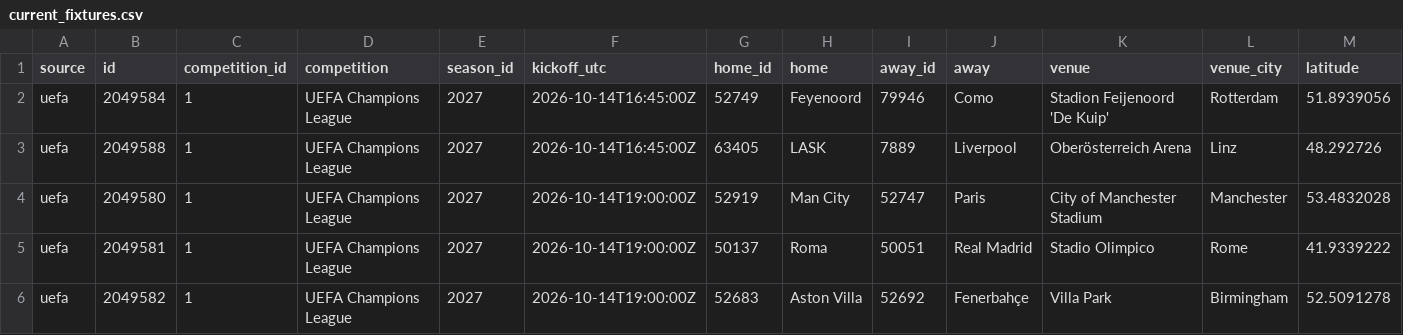
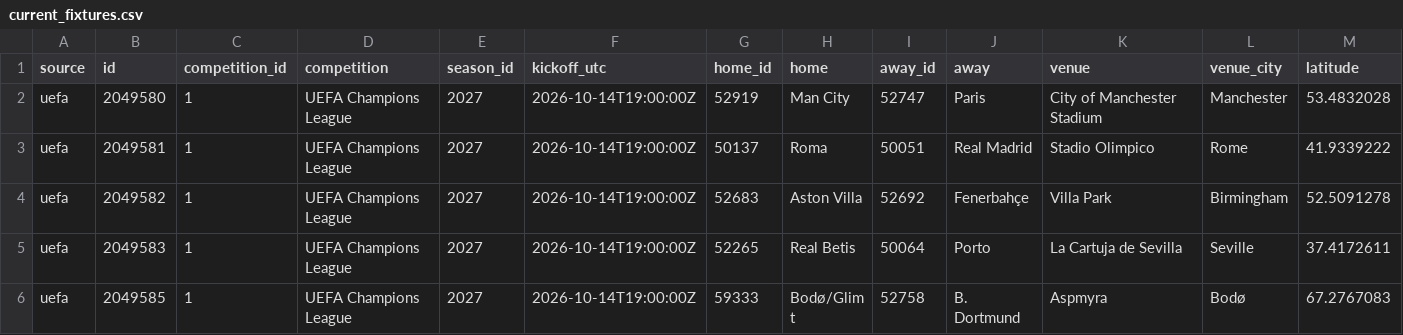
Before and after one commit to bogdasovandrej/xg-edge, a CSV file: reports/live/current_fixtures.csv, drawn as a sheet; only a part is shown; the shorter side is filled out with more unchanged rows; rows hold the shown columns only; the diff names each change by its address in the sheet, - before the commit and + after, or states it on an @@ line.

```diff
--- a/reports/live/current_fixtures.csv
+++ b/reports/live/current_fixtures.csv
-row 2: uefa | 2049584 | 1 | UEFA Champions League | 2027 | 2026-10-14T16:45:00Z | 52749 | Feyenoord | 79946 | Como | Stadion Feijenoord 'De Kuip' | Rotterdam | 51.8939056
-row 3: uefa | 2049588 | 1 | UEFA Champions League | 2027 | 2026-10-14T16:45:00Z | 63405 | LASK | 7889 | Liverpool | Oberösterreich Arena | Linz | 48.292726
```
Also changed, not shown: reports/ucl_qualifying_predictions.csv, 7 other files.
